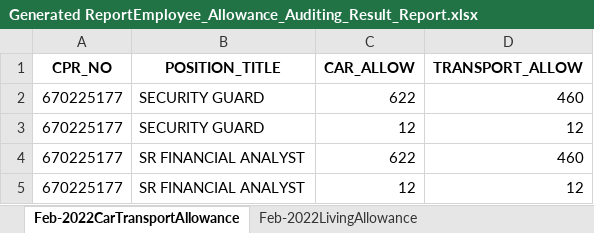
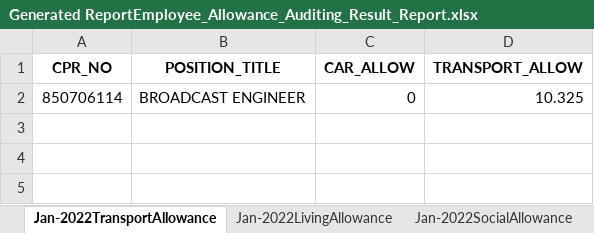
Before and after one commit to shaikhaxalnoaimi/Active_Payroll_Auditing, an Excel workbook: application/data/Generated ReportEmployee_Allowance_Auditing_Result_Report.xlsx, sheet Jan-2022TransportAllowance, drawn as a sheet; values as stored, in another font and other column widths than the file's, no borders; removed rows and columns are numbered as before the commit, all else as after; the diff names each change by its address in the sheet, - before the commit and + after, or states it on an @@ line.

```diff
--- a/application/data/Generated ReportEmployee_Allowance_Auditing_Result_Report.xlsx (sheet Jan-2022TransportAllowance)
+++ b/application/data/Generated ReportEmployee_Allowance_Auditing_Result_Report.xlsx (sheet Jan-2022TransportAllowance)
-sheet tab: Feb-2022CarTransportAllowance
+sheet tab: Jan-2022TransportAllowance
-sheet tab: Feb-2022LivingAllowance
+sheet tab: Jan-2022LivingAllowance
-row 2: 670225177 | SECURITY GUARD | 622 | 460
-row 3: 670225177 | SECURITY GUARD | 12 | 12
-row 4: 670225177 | SR FINANCIAL ANALYST | 622 | 460
-row 5: 670225177 | SR FINANCIAL ANALYST | 12 | 12
+row 2: 850706114 | BROADCAST ENGINEER | 0 | 10.325
```
Also changed, not shown: sheet Jan-2022CarAllowEarn60, sheet Jan-2022SocialAllowance, sheet Jan-2022LivingAllowance, sheet Jan-2022SpecialAllowance, sheet Jan-2022CarAllowPosition, other sheet tabs, application/data/Generated ReportEmployee_Deduction_Auditing_Result_Report.xlsx, application/data/Generated ReportEmployee_Information_Auditing_Result_Report.xlsx, 11 other files.
